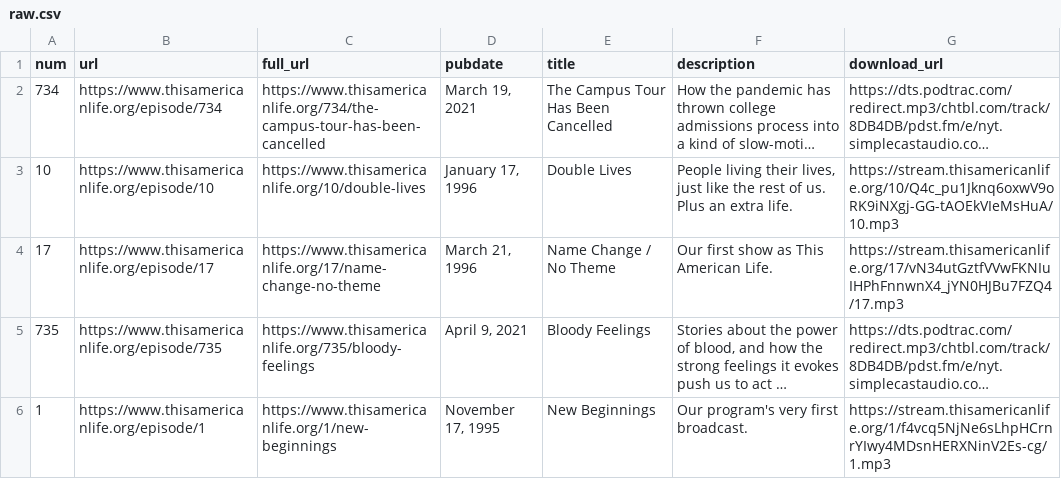
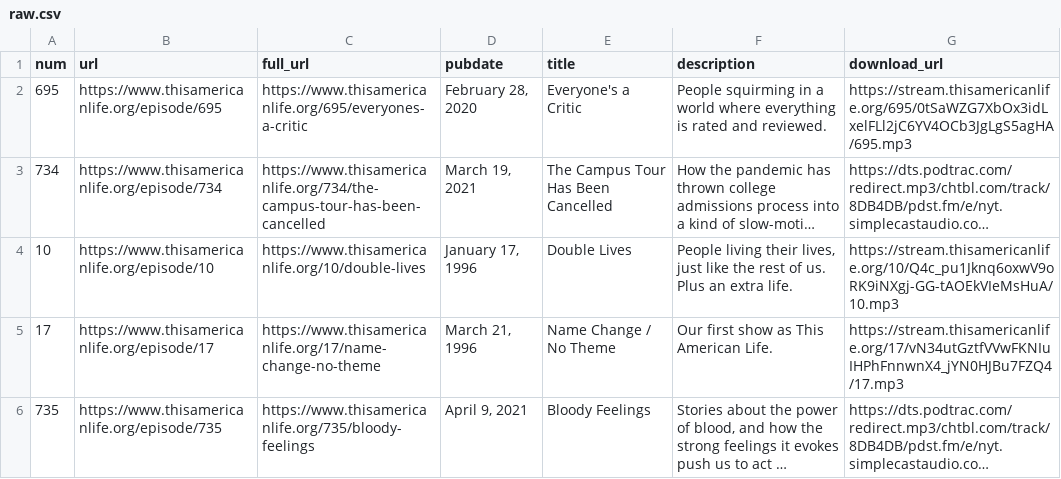
Before and after one commit to dcadata/this-american-life-archive, a CSV file: data/raw.csv, drawn as a sheet; only a part is shown; the shorter side is filled out with more unchanged rows; long unchanged cells end in …; the diff names each change by its address in the sheet, - before the commit and + after, or states it on an @@ line.

```diff
--- a/data/raw.csv
+++ b/data/raw.csv
+row 2: 695 | https://www.thisamericanlife.org/episode/695 | https://www.thisamericanlife.org/695/everyones-a-critic | February 28, 2020 | Everyone's a Critic | People squirming in a world where everything is rated and reviewed. | https://stream.thisamericanlife.org/695/0tSaWZG7XbOx3idLxelFLl2jC6YV4OCb3JgLgS5agHA/695.mp3
```
Also changed, not shown: 1 other file.
